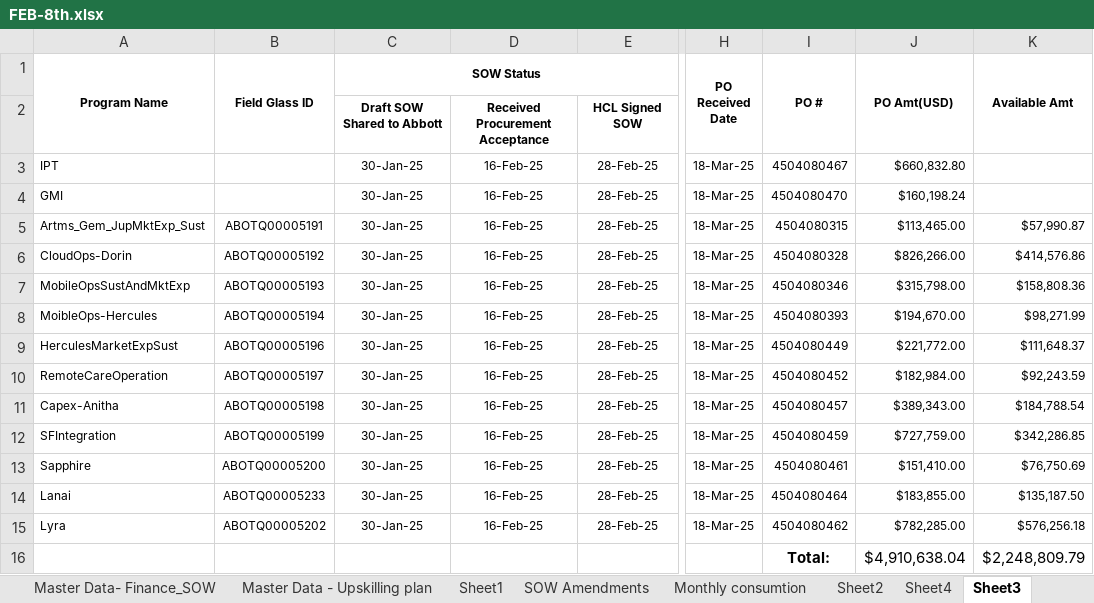
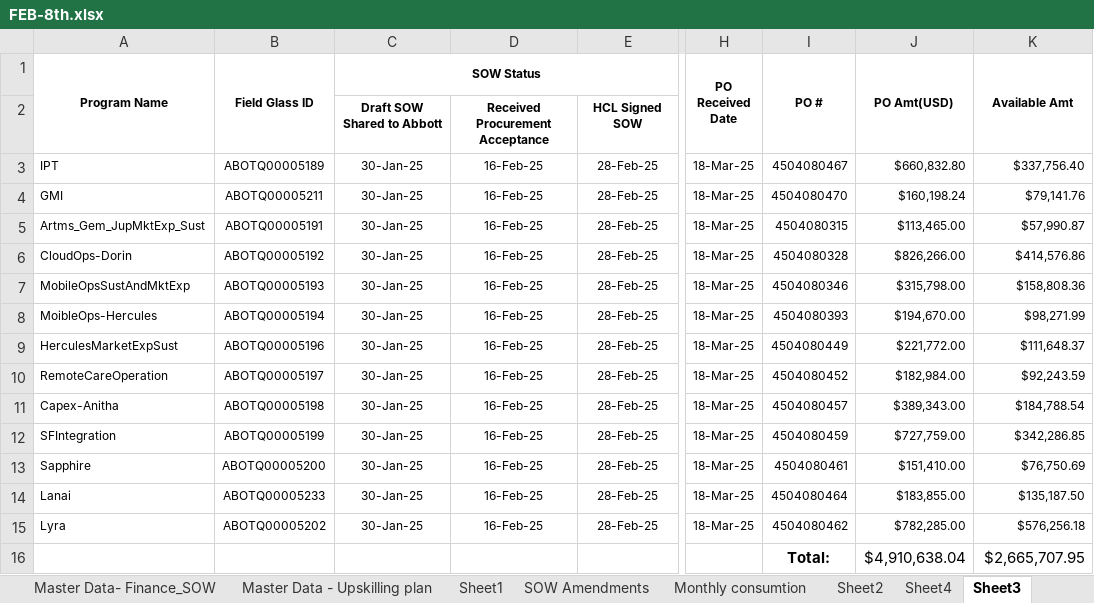
Before and after one commit to PendemSiddu/Dashboard, an Excel workbook: src/assets/docs/FEB-8th.xlsx, sheet Sheet3, drawn as a sheet; only a part is shown, gaps mark what is left out; values as stored, in another font and other column widths than the file's, no borders; the diff names each change by its address in the sheet, - before the commit and + after, or states it on an @@ line.

Commit message:
Table change

```diff
--- a/src/assets/docs/FEB-8th.xlsx (sheet Sheet3)
+++ b/src/assets/docs/FEB-8th.xlsx (sheet Sheet3)
-B3 (Field Glass ID): (empty)
+B3 (Field Glass ID): ABOTQ00005189
-K3 (Available Amt): (empty)
+K3 (Available Amt): $337,756.40
-B4 (Field Glass ID): (empty)
+B4 (Field Glass ID): ABOTQ00005211
-K4 (Available Amt): (empty)
+K4 (Available Amt): $79,141.76
-K16 (Available Amt): $2,248,809.79
+K16 (Available Amt): $2,665,707.95
```
Also changed, not shown: charts or pictures.
